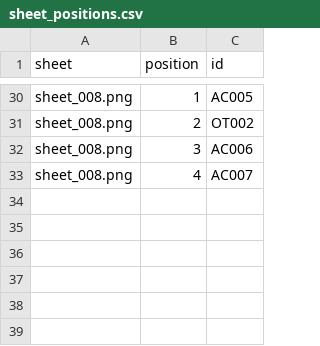
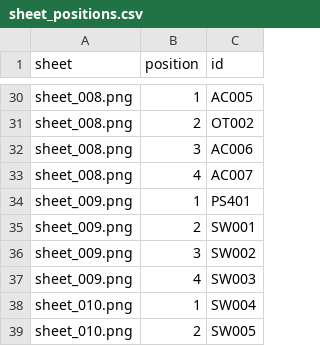
Before and after one commit to thibserot/electronics-catalog, a CSV file: docs/components/stickers/sheet_positions.csv, drawn as a sheet; only a part is shown, gaps mark what is left out; the diff names each change by its address in the sheet, - before the commit and + after, or states it on an @@ line.

```diff
--- a/docs/components/stickers/sheet_positions.csv
+++ b/docs/components/stickers/sheet_positions.csv
+row 34: sheet_009.png | 1 | PS401
+row 35: sheet_009.png | 2 | SW001
+row 36: sheet_009.png | 3 | SW002
+row 37: sheet_009.png | 4 | SW003
+row 38: sheet_010.png | 1 | SW004
+row 39: sheet_010.png | 2 | SW005
```
Also changed, not shown: docs/components/stickers/index.csv, 26 other files.
